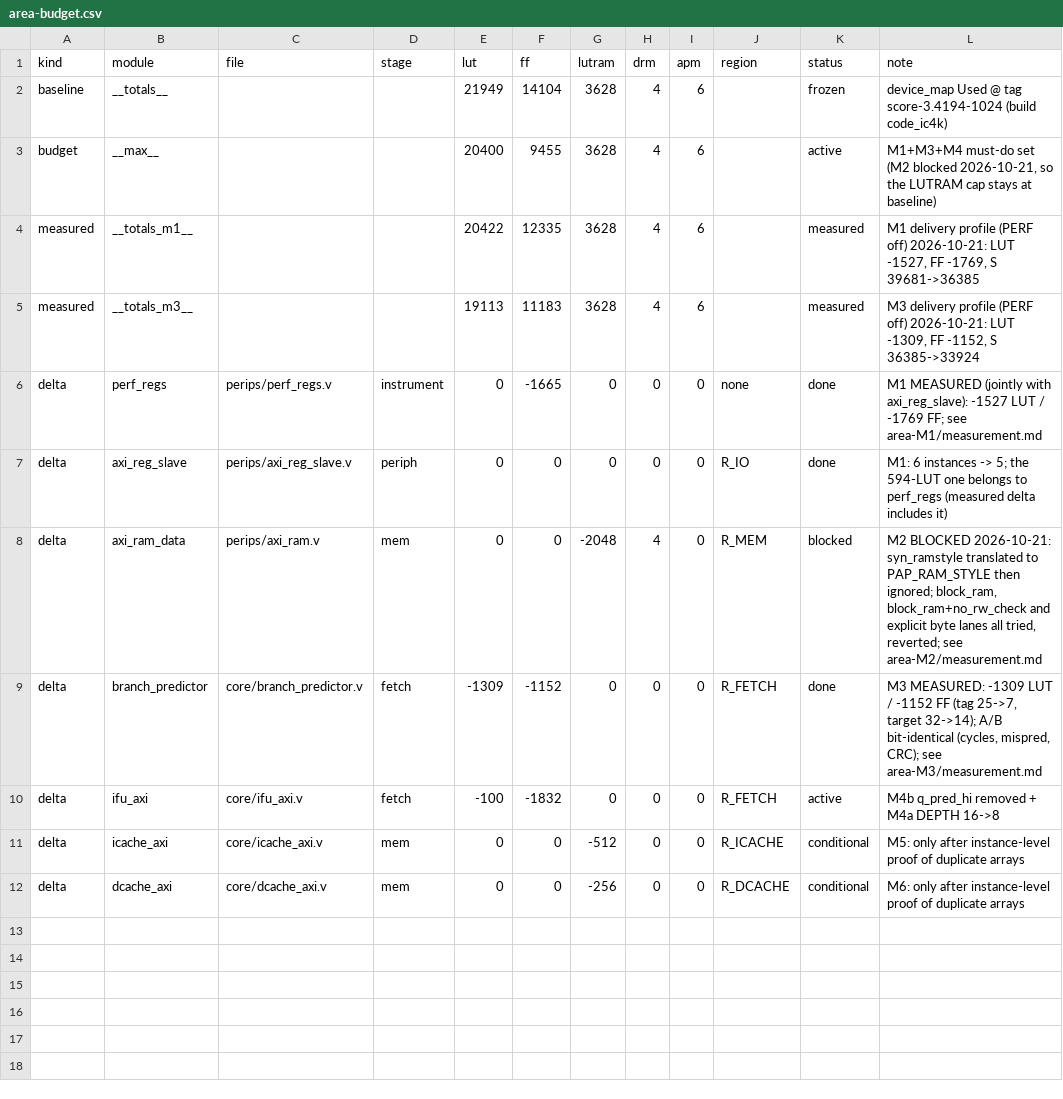
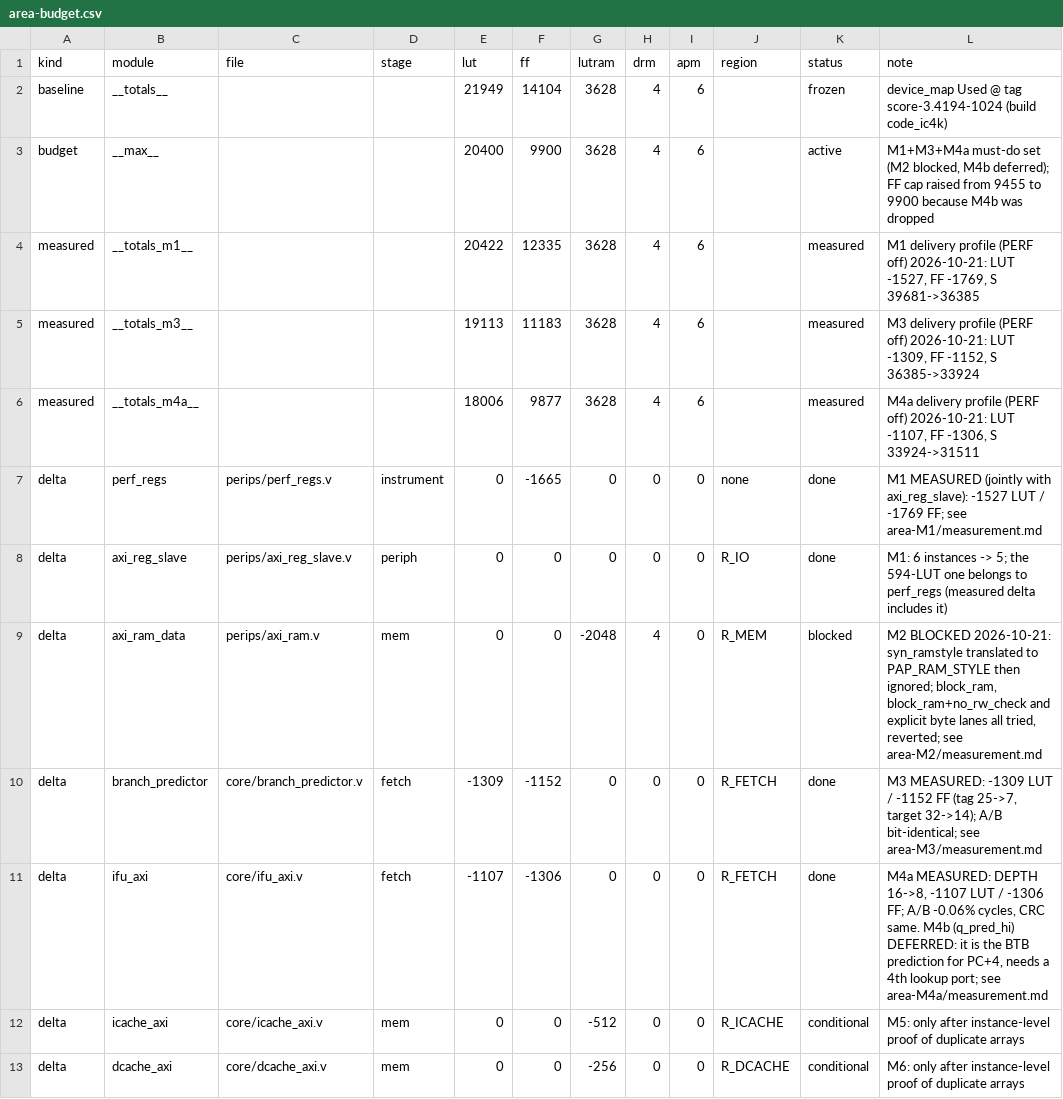
Before and after one commit to licardlu/pangoriscv, a CSV file: docs/architecture/area-budget.csv, drawn as a sheet.

Commit message:
module: ifu_axi (M4a) -1107 LUT / -1306 FF
取指队列 DEPTH 默认 16->8（单元测试一直用 DEPTH=8，是已覆盖配置；预取本来受 count+2*ocnt+2<=DEPTH 约束，变浅只缩短跑道）。20 迭代 A/B：cycles 7,681,846 -> 7,677,085（-0.06%，判据为不回退）、mispred 137,933 不变、五项 CRC 全同。

面积（交付 profile PERF off）：LUT 19113->18006（-1107，队列指针与 5 个数组的读多路器一起变窄）、FF 11183->9877（-1306）、LUTRAM/DRM 不变，S 33924->31511。终局预算门禁首次全绿（LUT 18006<=20400、FF 9877<=9900、LUTRAM 3628<=3628、DRM 4<=4）。

M4b 计划更正：q_pred_hi 是 BTB 第三个查表口对配对第二条(PC+4)的预测，不是 pc+4 可派生；删它需在消费端再加一个查表口（+~100 LUT），净收益仅约 -400 站点，改为暂不做并记录原因。

证据：evidence/records/optimization/area-M4a/measurement.md

```diff
--- a/docs/architecture/area-budget.csv
+++ b/docs/architecture/area-budget.csv
@@ -2,5 +2,6 @@ kind,module,file,stage,lut,ff,lutram,drm,apm,region,status,note
 baseline,__totals__,,,21949,14104,3628,4,6,,frozen,device_map Used @ tag score-3.4194-1024 (build code_ic4k)
-budget,__max__,,,20400,9455,3628,4,6,,active,"M1+M3+M4 must-do set (M2 blocked 2026-10-21, so the LUTRAM cap stays at baseline)"
+budget,__max__,,,20400,9900,3628,4,6,,active,"M1+M3+M4a must-do set (M2 blocked, M4b deferred); FF cap raised from 9455 to 9900 because M4b was dropped"
 measured,__totals_m1__,,,20422,12335,3628,4,6,,measured,"M1 delivery profile (PERF off) 2026-10-21: LUT -1527, FF -1769, S 39681->36385"
 measured,__totals_m3__,,,19113,11183,3628,4,6,,measured,"M3 delivery profile (PERF off) 2026-10-21: LUT -1309, FF -1152, S 36385->33924"
+measured,__totals_m4a__,,,18006,9877,3628,4,6,,measured,"M4a delivery profile (PERF off) 2026-10-21: LUT -1107, FF -1306, S 33924->31511"
 delta,perf_regs,perips/perf_regs.v,instrument,0,-1665,0,0,0,none,done,"M1 MEASURED (jointly with axi_reg_slave): -1527 LUT / -1769 FF; see area-M1/measurement.md"
@@ -8,4 +9,4 @@ delta,axi_reg_slave,perips/axi_reg_slave.v,periph,0,0,0,0,0,R_IO,done,"M1: 6 ins
 delta,axi_ram_data,perips/axi_ram.v,mem,0,0,-2048,4,0,R_MEM,blocked,"M2 BLOCKED 2026-10-21: syn_ramstyle translated to PAP_RAM_STYLE then ignored; block_ram, block_ram+no_rw_check and explicit byte lanes all tried, reverted; see area-M2/measurement.md"
-delta,branch_predictor,core/branch_predictor.v,fetch,-1309,-1152,0,0,0,R_FETCH,done,"M3 MEASURED: -1309 LUT / -1152 FF (tag 25->7, target 32->14); A/B bit-identical (cycles, mispred, CRC); see area-M3/measurement.md"
-delta,ifu_axi,core/ifu_axi.v,fetch,-100,-1832,0,0,0,R_FETCH,active,"M4b q_pred_hi removed + M4a DEPTH 16->8"
+delta,branch_predictor,core/branch_predictor.v,fetch,-1309,-1152,0,0,0,R_FETCH,done,"M3 MEASURED: -1309 LUT / -1152 FF (tag 25->7, target 32->14); A/B bit-identical; see area-M3/measurement.md"
+delta,ifu_axi,core/ifu_axi.v,fetch,-1107,-1306,0,0,0,R_FETCH,done,"M4a MEASURED: DEPTH 16->8, -1107 LUT / -1306 FF; A/B -0.06% cycles, CRC same. M4b (q_pred_hi) DEFERRED: it is the BTB prediction for PC+4, needs a 4th lookup port; see area-M4a/measurement.md"
 delta,icache_axi,core/icache_axi.v,mem,0,0,-512,0,0,R_ICACHE,conditional,"M5: only after instance-level proof of duplicate arrays"
```
Also changed, not shown: 4 other files.
